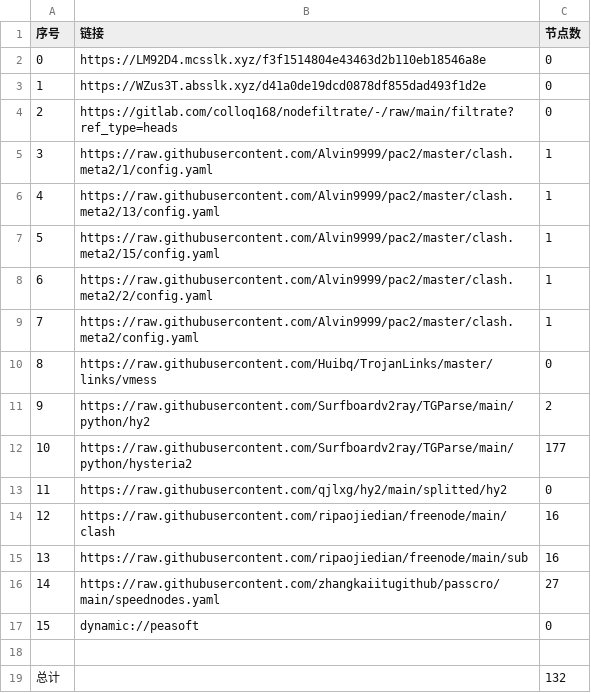
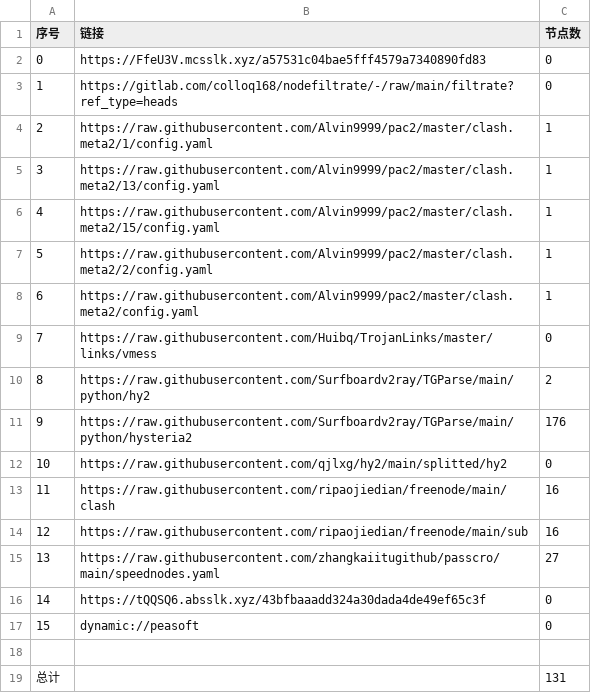
Before and after one commit to xihaoduo/AutoMergePublicNodes, a CSV file: list_result.csv, drawn as a sheet; removed rows and columns are numbered as before the commit, all else as after; the diff names each change by its address in the sheet, - before the commit and + after, or states it on an @@ line.

```diff
--- a/list_result.csv
+++ b/list_result.csv
-row 2: 0 | https://LM92D4.mcsslk.xyz/f3f1514804e43463d2b110eb18546a8e | 0
@@ column A (序号) renumbered between rows 2 and 15 @@
-B2 (链接): https://WZus3T.absslk.xyz/d41a0de19dcd0878df855dad493f1d2e
+B2 (链接): https://FfeU3V.mcsslk.xyz/a57531c04bae5fff4579a7340890fd83
-C11 (节点数): 177
+C11 (节点数): 176
+row 16: 14 | https://tQQSQ6.absslk.xyz/43bfbaaadd324a30dada4de49ef65c3f | 0
-C19 (节点数): 132
+C19 (节点数): 131
```
Also changed, not shown: 22 other files.
